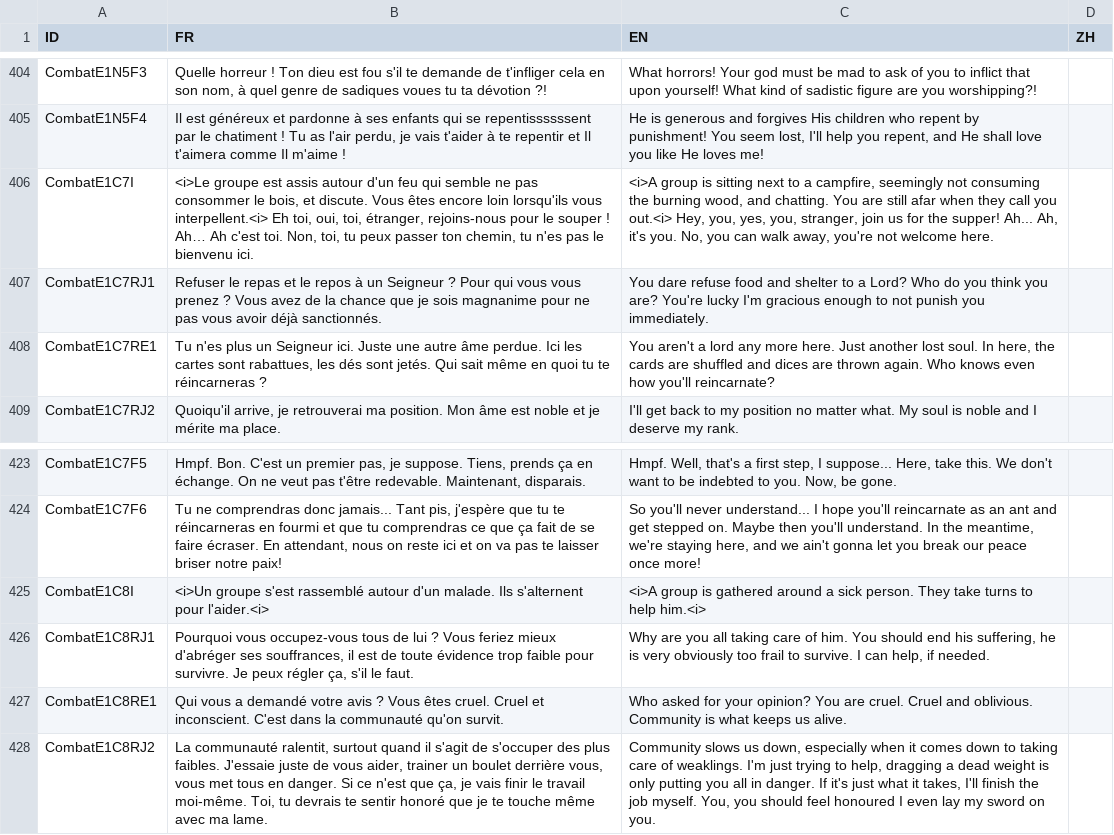
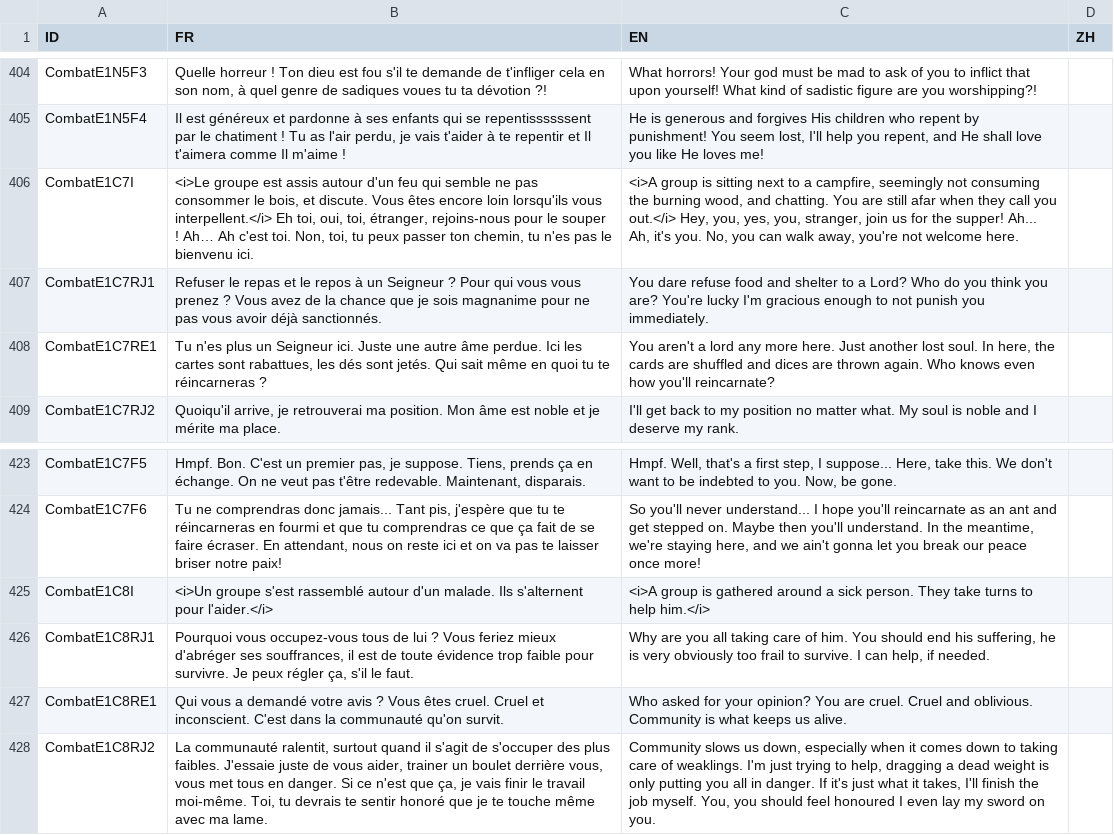
Before and after one commit to faresBelmadi/GF, a CSV file: Assets/StreamingAssets/Traduction/GameTraductionFile.csv, drawn as a sheet; only a part is shown, gaps mark what is left out.

```diff
--- a/Assets/StreamingAssets/Traduction/GameTraductionFile.csv
+++ b/Assets/StreamingAssets/Traduction/GameTraductionFile.csv
@@ -438,3 +438,3 @@ CombatE1N5F3;Quelle horreur ! Ton dieu est fou s'il te demande de t'infliger cel
 CombatE1N5F4;Il est généreux et pardonne à ses enfants qui se repentissssssent par le chatiment ! Tu as l'air perdu, je vais t'aider à te repentir et Il t'aimera comme Il m'aime !;He is generous and forgives His children who repent by punishment! You seem lost, I'll help you repent, and He shall love you like He loves me!;
-CombatE1C7I;<i>Le groupe est assis autour d'un feu qui semble ne pas consommer le bois, et discute. Vous êtes encore loin lorsqu'ils vous interpellent.<i> Eh toi, oui, toi, étranger, rejoins-nous pour le souper ! Ah… Ah c'est toi. Non, toi, tu peux passer ton chemin, tu n'es pas le bienvenu ici.;<i>A group is sitting next to a campfire, seemingly not consuming the burning wood, and chatting. You are still afar when they call you out.<i> Hey, you, yes, you, stranger, join us for the supper! Ah... Ah, it's you. No, you can walk away, you're not welcome here. ;
+CombatE1C7I;<i>Le groupe est assis autour d'un feu qui semble ne pas consommer le bois, et discute. Vous êtes encore loin lorsqu'ils vous interpellent.</i> Eh toi, oui, toi, étranger, rejoins-nous pour le souper ! Ah… Ah c'est toi. Non, toi, tu peux passer ton chemin, tu n'es pas le bienvenu ici.;<i>A group is sitting next to a campfire, seemingly not consuming the burning wood, and chatting. You are still afar when they call you out.</i> Hey, you, yes, you, stranger, join us for the supper! Ah... Ah, it's you. No, you can walk away, you're not welcome here. ;
 CombatE1C7RJ1;Refuser le repas et le repos à un Seigneur ? Pour qui vous vous prenez ? Vous avez de la chance que je sois magnanime pour ne pas vous avoir déjà sanctionnés. ;You dare refuse food and shelter to a Lord? Who do you think you are? You're lucky I'm gracious enough to not punish you immediately. ;
@@ -457,3 +457,3 @@ CombatE1C7F5;Hmpf. Bon. C'est un premier pas, je suppose. Tiens, prends ça en
 CombatE1C7F6;Tu ne comprendras donc jamais... Tant pis, j'espère que tu te réincarneras en fourmi et que tu comprendras ce que ça fait de se faire écraser. En attendant, nous on reste ici et on va pas te laisser briser notre paix! ;So you'll never understand... I hope you'll reincarnate as an ant and get stepped on. Maybe then you'll understand. In the meantime, we're staying here, and we ain't gonna let you break our peace once more!;
-CombatE1C8I;<i>Un groupe s'est rassemblé autour d'un malade. Ils s'alternent pour l'aider.<i>;<i>A group is gathered around a sick person. They take turns to help him.<i>;
+CombatE1C8I;<i>Un groupe s'est rassemblé autour d'un malade. Ils s'alternent pour l'aider.</i>;<i>A group is gathered around a sick person. They take turns to help him.</i>;
 CombatE1C8RJ1;Pourquoi vous occupez-vous tous de lui ? Vous feriez mieux d'abréger ses souffrances, il est de toute évidence trop faible pour survivre. Je peux régler ça, s'il le faut.;Why are you all taking care of him. You should end his suffering, he is very obviously too frail to survive. I can help, if needed. ;
```
Also changed, not shown: Assets/StreamingAssets/Traduction/CapaTraductionFile.csv, Assets/StreamingAssets/Traduction/MiscTraductionFile.csv, 6 other files.
